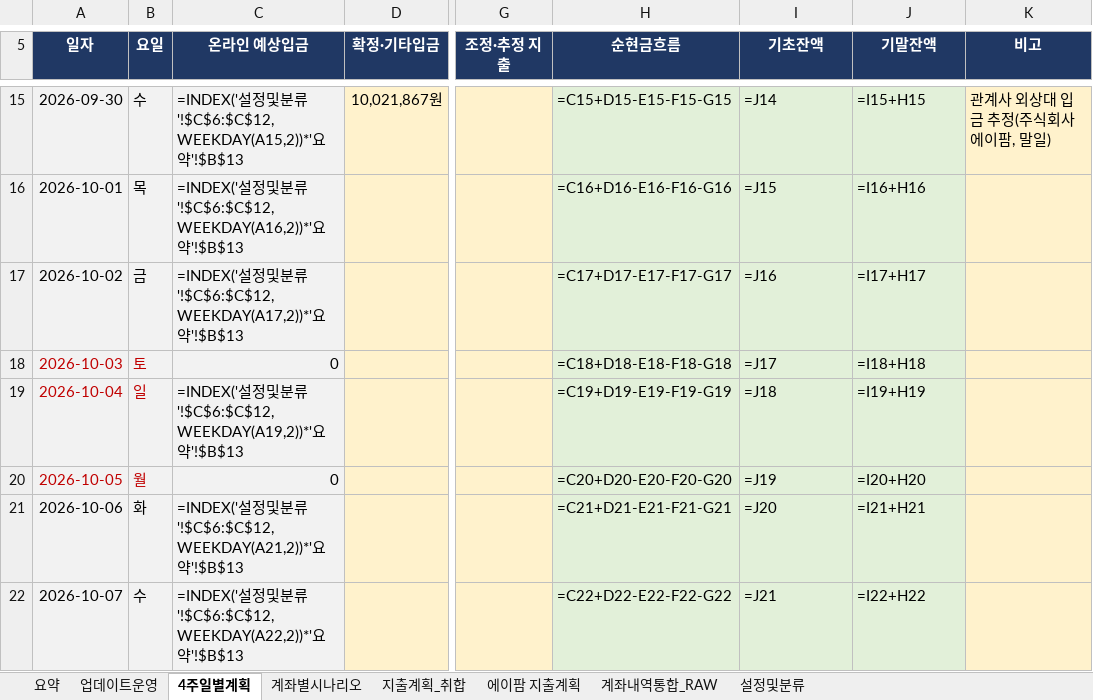
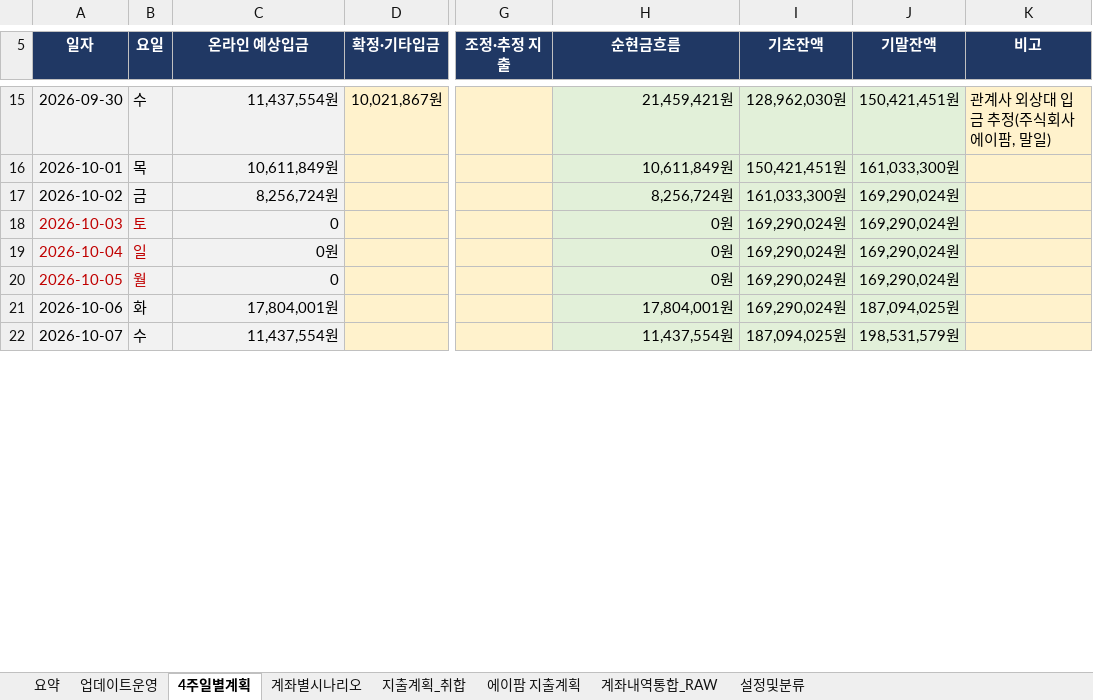
Before and after one commit to goldgarden9620419-maker/mynotes, an Excel workbook: 01-Projects/에이팜건강-주간자금계획-자동화/자금계획_자동화/05_결과/주간자금계획_라이브_20260921_0927.xlsx, sheet 4주일별계획, drawn as a sheet; only a part is shown, gaps mark what is left out; values as stored, in another font and other column widths than the file's, no borders; formulas without a stored value are shown as written; conditional formats not drawn; the diff covers the shown part only; the diff names each change by its address in the sheet, - before the commit and + after, or states it on an @@ line.

```diff
--- a/01-Projects/에이팜건강-주간자금계획-자동화/자금계획_자동화/05_결과/주간자금계획_라이브_20260921_0927.xlsx (sheet 4주일별계획)
+++ b/01-Projects/에이팜건강-주간자금계획-자동화/자금계획_자동화/05_결과/주간자금계획_라이브_20260921_0927.xlsx (sheet 4주일별계획)
-C15 (온라인 예상입금): =INDEX('설정및분류'!$C$6:$C$12,WEEKDAY(A15,2))*'요약'!$B$13
+C15 (온라인 예상입금): 11,437,554원
-H15 (순현금흐름): =C15+D15-E15-F15-G15
+H15 (순현금흐름): 21,459,421원
-I15 (기초잔액): =J14
+I15 (기초잔액): 128,962,030원
-J15 (기말잔액): =I15+H15
+J15 (기말잔액): 150,421,451원
-C16 (온라인 예상입금): =INDEX('설정및분류'!$C$6:$C$12,WEEKDAY(A16,2))*'요약'!$B$13
+C16 (온라인 예상입금): 10,611,849원
-H16 (순현금흐름): =C16+D16-E16-F16-G16
+H16 (순현금흐름): 10,611,849원
-I16 (기초잔액): =J15
+I16 (기초잔액): 150,421,451원
-J16 (기말잔액): =I16+H16
+J16 (기말잔액): 161,033,300원
-C17 (온라인 예상입금): =INDEX('설정및분류'!$C$6:$C$12,WEEKDAY(A17,2))*'요약'!$B$13
+C17 (온라인 예상입금): 8,256,724원
-H17 (순현금흐름): =C17+D17-E17-F17-G17
+H17 (순현금흐름): 8,256,724원
-I17 (기초잔액): =J16
+I17 (기초잔액): 161,033,300원
-J17 (기말잔액): =I17+H17
+J17 (기말잔액): 169,290,024원
-H18 (순현금흐름): =C18+D18-E18-F18-G18
+H18 (순현금흐름): 0원
-I18 (기초잔액): =J17
+I18 (기초잔액): 169,290,024원
-J18 (기말잔액): =I18+H18
+J18 (기말잔액): 169,290,024원
-C19 (온라인 예상입금): =INDEX('설정및분류'!$C$6:$C$12,WEEKDAY(A19,2))*'요약'!$B$13
+C19 (온라인 예상입금): 0원
-H19 (순현금흐름): =C19+D19-E19-F19-G19
+H19 (순현금흐름): 0원
-I19 (기초잔액): =J18
+I19 (기초잔액): 169,290,024원
-J19 (기말잔액): =I19+H19
+J19 (기말잔액): 169,290,024원
-H20 (순현금흐름): =C20+D20-E20-F20-G20
+H20 (순현금흐름): 0원
-I20 (기초잔액): =J19
+I20 (기초잔액): 169,290,024원
-J20 (기말잔액): =I20+H20
+J20 (기말잔액): 169,290,024원
-C21 (온라인 예상입금): =INDEX('설정및분류'!$C$6:$C$12,WEEKDAY(A21,2))*'요약'!$B$13
+C21 (온라인 예상입금): 17,804,001원
-H21 (순현금흐름): =C21+D21-E21-F21-G21
+H21 (순현금흐름): 17,804,001원
-I21 (기초잔액): =J20
+I21 (기초잔액): 169,290,024원
-J21 (기말잔액): =I21+H21
+J21 (기말잔액): 187,094,025원
-C22 (온라인 예상입금): =INDEX('설정및분류'!$C$6:$C$12,WEEKDAY(A22,2))*'요약'!$B$13
+C22 (온라인 예상입금): 11,437,554원
-H22 (순현금흐름): =C22+D22-E22-F22-G22
+H22 (순현금흐름): 11,437,554원
-I22 (기초잔액): =J21
+I22 (기초잔액): 187,094,025원
-J22 (기말잔액): =I22+H22
+J22 (기말잔액): 198,531,579원
```
Also changed, not shown: 73 edited cells elsewhere in this sheet, sheet 계좌내역통합_RAW, sheet 계좌별시나리오, sheet 요약, hidden cells.
